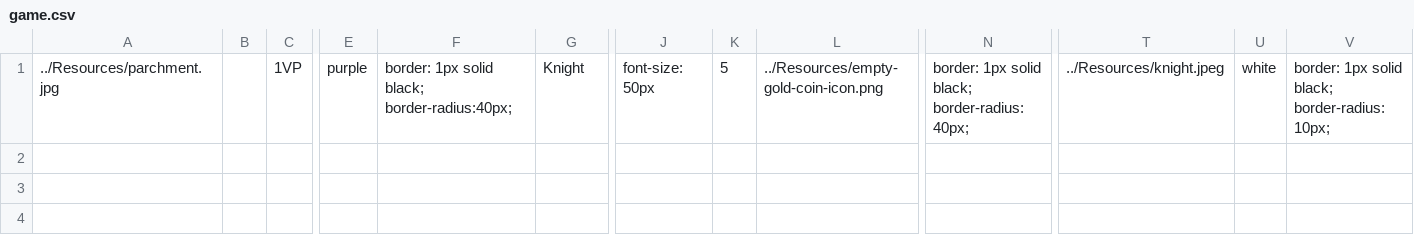
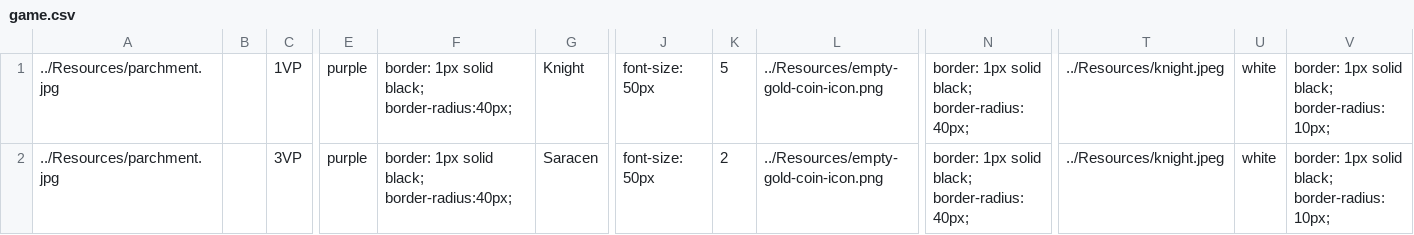
Before and after one commit to PDXmjb/boardgame-card-generator, a CSV file: game.csv, drawn as a sheet; only a part is shown, gaps mark what is left out; rows hold the shown columns only; the diff names each change by its address in the sheet, - before the commit and + after, or states it on an @@ line.

```diff
--- a/game.csv
+++ b/game.csv
+row 2: ../Resources/parchment.jpg |  | 3VP | purple | border: 1px solid black; border-radius:40px; | Saracen | font-size: 50px | 2 | ../Resources/empty-gold-coin-icon.png | border: 1px solid black; border-radius: 40px; | ../Resources/knight.jpeg | white | border: 1px solid black; border-radius: 10px;
```
Also changed, not shown: 12 other files.
